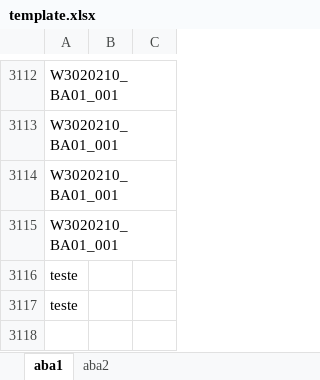
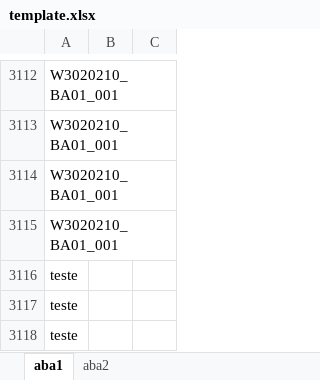
Before and after one commit to gustavoss/openpyxl_template, an Excel workbook: template.xlsx, sheet aba1, drawn as a sheet; only a part is shown, gaps mark what is left out; values as stored, in another font and other column widths than the file's, no borders; the diff names each change by its address in the sheet, - before the commit and + after, or states it on an @@ line.

```diff
--- a/template.xlsx (sheet aba1)
+++ b/template.xlsx (sheet aba1)
+row 3118: teste
```
Also changed, not shown: sheet aba2, 1 other file.
